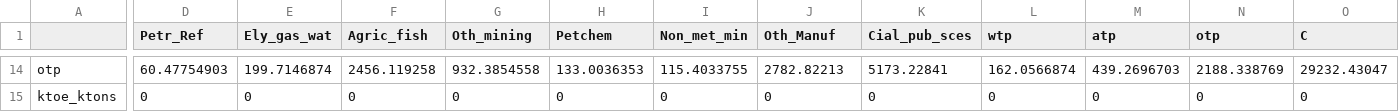
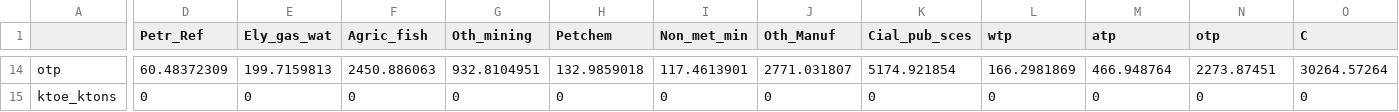
Before and after one commit to WillDng/IMACLIM-Country, a CSV file: data/data_SAU/IOT_Qtities.csv, drawn as a sheet; only a part is shown, gaps mark what is left out; the diff covers the shown part only; the diff names each change by its address in the sheet, - before the commit and + after, or states it on an @@ line.

```diff
--- a/data/data_SAU/IOT_Qtities.csv
+++ b/data/data_SAU/IOT_Qtities.csv
-D14 (Petr_Ref): 60.47754903
+D14 (Petr_Ref): 60.48372309
-E14 (Ely_gas_wat): 199.7146874
+E14 (Ely_gas_wat): 199.7159813
-F14 (Agric_fish): 2456.119258
+F14 (Agric_fish): 2450.886063
-G14 (Oth_mining): 932.3854558
+G14 (Oth_mining): 932.8104951
-H14 (Petchem): 133.0036353
+H14 (Petchem): 132.9859018
-I14 (Non_met_min): 115.4033755
+I14 (Non_met_min): 117.4613901
-J14 (Oth_Manuf): 2782.82213
+J14 (Oth_Manuf): 2771.031807
-K14 (Cial_pub_sces): 5173.22841
+K14 (Cial_pub_sces): 5174.921854
-L14 (wtp): 162.0566874
+L14 (wtp): 166.2981869
-M14 (atp): 439.2696703
+M14 (atp): 466.948764
-N14 (otp): 2188.338769
+N14 (otp): 2273.87451
-O14 (C): 29232.43047
+O14 (C): 30264.57264
```
Also changed, not shown: 111 edited cells elsewhere in this file, data/data_SAU/DataAccountTable.csv, data/data_SAU/IOT_Prices.csv, 6 other files.
